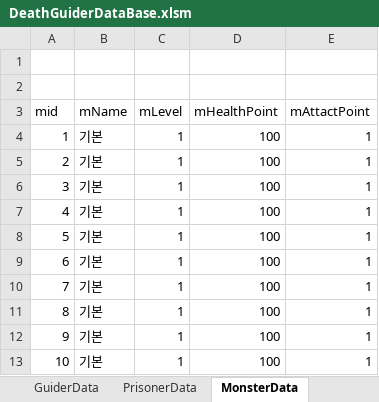
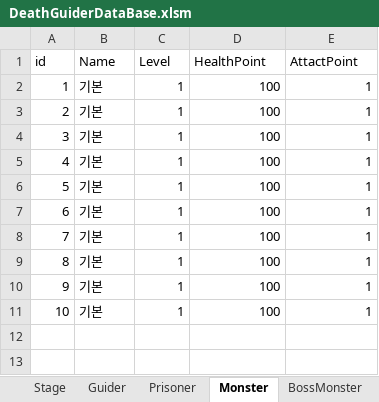
Before and after one commit to vliza321/DeathGuider, an Excel workbook: Assets/Resources/DeathGuiderDataBase.xlsm, sheet Monster, drawn as a sheet; values as stored, in another font and other column widths than the file's, no borders; removed rows and columns are numbered as before the commit, all else as after; the diff names each change by its address in the sheet, - before the commit and + after, or states it on an @@ line.

```diff
--- a/Assets/Resources/DeathGuiderDataBase.xlsm (sheet Monster)
+++ b/Assets/Resources/DeathGuiderDataBase.xlsm (sheet Monster)
-sheet tab: GuiderData
+sheet tab: Guider
-sheet tab: PrisonerData
+sheet tab: Prisoner
-sheet tab: MonsterData
+sheet tab: Monster
-row 1: (empty)
-row 2: (empty)
@@ column A (id) renumbered in row 1 @@
-B1: mName
+B1: Name
-C1: mLevel
+C1: Level
-D1: mHealthPoint
+D1: HealthPoint
-E1: mAttactPoint
+E1: AttactPoint
```
Also changed, not shown: sheet BossMonster, sheet Guider, sheet GuiderInUser, sheet Prisoner, sheet WeaponInUser, sheet LocalUser, 2 more sheets, other sheet tabs, 57 other files.
